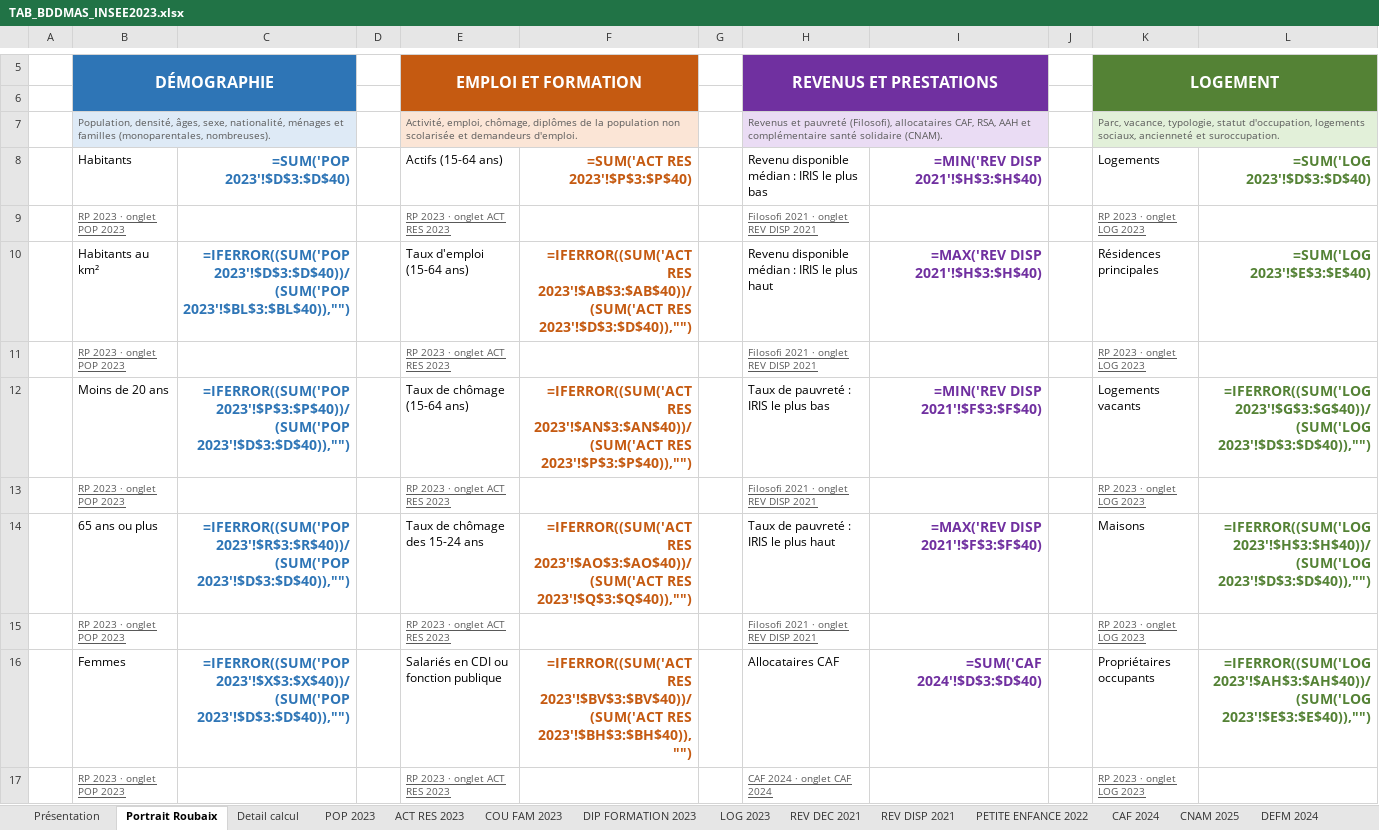
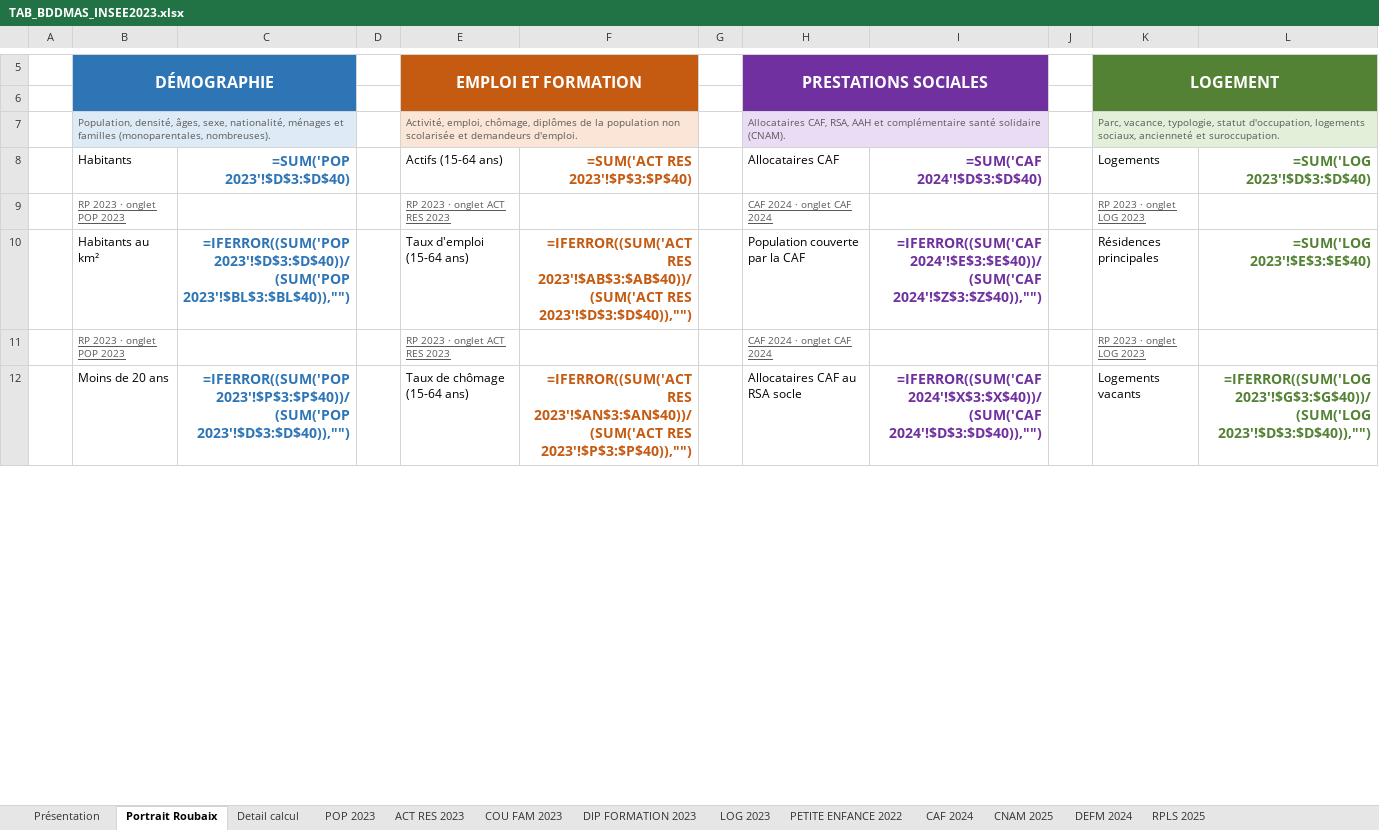
Before and after one commit to Twweetyy/ApplicationMAJ, an Excel workbook: TAB_BDDMAS_INSEE2023.xlsx, sheet Portrait Roubaix, drawn as a sheet; only a part is shown, gaps mark what is left out; values as stored, in another font and other column widths than the file's, no borders; formulas without a stored value are shown as written; removed rows and columns are numbered as before the commit, all else as after; the diff covers the shown part only; the diff names each change by its address in the sheet, - before the commit and + after, or states it on an @@ line.

```diff
--- a/TAB_BDDMAS_INSEE2023.xlsx (sheet Portrait Roubaix)
+++ b/TAB_BDDMAS_INSEE2023.xlsx (sheet Portrait Roubaix)
-sheet tab: REV DEC 2021
-sheet tab: REV DISP 2021
-H5: REVENUS ET PRESTATIONS
+H5: PRESTATIONS SOCIALES
-H7 (PRESTATIONS SOCIALES): Revenus et pauvreté (Filosofi), allocataires CAF, RSA,…
+H7 (PRESTATIONS SOCIALES): Allocataires CAF, RSA,…
-H8 (PRESTATIONS SOCIALES): Revenu disponible médian : IRIS le plus bas
+H8 (PRESTATIONS SOCIALES): Allocataires CAF
-I8: =MIN('REV DISP 2021'!$H$3:$H$40)
+I8: =SUM('CAF 2024'!$D$3:$D$40)
-row 9:  | RP 2023 · onglet POP 2023 |  |  | RP 2023 · onglet ACT RES 2023 |  |  | Filosofi 2021 · onglet REV DISP 2021 |  |  | RP 2023 · onglet LOG 2023
-row 10:  | Habitants au km² | =IFERROR((SUM('POP 2023'!$D$3:$D$40))/(SUM('POP 2023'!$BL$3:$BL$40)),"") |  | Taux d'emploi (15-64 ans) | =IFERROR((SUM('ACT RES 2023'!$AB$3:$AB$40))/(SUM('ACT RES 2023'!$D$3:$D$40)),"") |  | Revenu disponible médian : IRIS le plus haut | =MAX('REV DISP 2021'!$H$3:$H$40) |  | Résidences principales | =SUM('LOG 2023'!$E$3:$E$40)
-row 11:  | RP 2023 · onglet POP 2023 |  |  | RP 2023 · onglet ACT RES 2023 |  |  | Filosofi 2021 · onglet REV DISP 2021 |  |  | RP 2023 · onglet LOG 2023
-row 12:  | Moins de 20 ans | =IFERROR((SUM('POP 2023'!$P$3:$P$40))/(SUM('POP 2023'!$D$3:$D$40)),"") |  | Taux de chômage (15-64 ans) | =IFERROR((SUM('ACT RES 2023'!$AN$3:$AN$40))/(SUM('ACT RES 2023'!$P$3:$P$40)),"") |  | Taux de pauvreté : IRIS le plus bas | =MIN('REV DISP 2021'!$F$3:$F$40) |  | Logements vacants | =IFERROR((SUM('LOG 2023'!$G$3:$G$40))/(SUM('LOG 2023'!$D$3:$D$40)),"")
-row 13:  | RP 2023 · onglet POP 2023 |  |  | RP 2023 · onglet ACT RES 2023 |  |  | Filosofi 2021 · onglet REV DISP 2021 |  |  | RP 2023 · onglet LOG 2023
-row 14:  | 65 ans ou plus | =IFERROR((SUM('POP 2023'!$R$3:$R$40))/(SUM('POP 2023'!$D$3:$D$40)),"") |  | Taux de chômage des 15-24 ans | =IFERROR((SUM('ACT RES 2023'!$AO$3:$AO$40))/(SUM('ACT RES 2023'!$Q$3:$Q$40)),"") |  | Taux de pauvreté : IRIS le plus haut | =MAX('REV DISP 2021'!$F$3:$F$40) |  | Maisons | =IFERROR((SUM('LOG 2023'!$H$3:$H$40))/(SUM('LOG 2023'!$D$3:$D$40)),"")
-row 15:  | RP 2023 · onglet POP 2023 |  |  | RP 2023 · onglet ACT RES 2023 |  |  | Filosofi 2021 · onglet REV DISP 2021 |  |  | RP 2023 · onglet LOG 2023
-row 16:  | Femmes | =IFERROR((SUM('POP 2023'!$X$3:$X$40))/(SUM('POP 2023'!$D$3:$D$40)),"") |  | Salariés en CDI ou fonction publique | =IFERROR((SUM('ACT RES 2023'!$BV$3:$BV$40))/(SUM('ACT RES 2023'!$BH$3:$BH$40)),"") |  | Allocataires CAF | =SUM('CAF 2024'!$D$3:$D$40) |  | Propriétaires occupants | =IFERROR((SUM('LOG 2023'!$AH$3:$AH$40))/(SUM('LOG 2023'!$E$3:$E$40)),"")
+row 10:  | Habitants au km² | =IFERROR((SUM('POP 2023'!$D$3:$D$40))/(SUM('POP 2023'!$BL$3:$BL$40)),"") |  | Taux d'emploi (15-64 ans) | =IFERROR((SUM('ACT RES 2023'!$AB$3:$AB$40))/(SUM('ACT RES 2023'!$D$3:$D$40)),"") |  | Population couverte par la CAF | =IFERROR((SUM('CAF 2024'!$E$3:$E$40))/(SUM('CAF 2024'!$Z$3:$Z$40)),"") |  | Résidences principales | =SUM('LOG 2023'!$E$3:$E$40)
+row 11:  | RP 2023 · onglet POP 2023 |  |  | RP 2023 · onglet ACT RES 2023 |  |  | CAF 2024 · onglet CAF 2024 |  |  | RP 2023 · onglet LOG 2023
+row 12:  | Moins de 20 ans | =IFERROR((SUM('POP 2023'!$P$3:$P$40))/(SUM('POP 2023'!$D$3:$D$40)),"") |  | Taux de chômage (15-64 ans) | =IFERROR((SUM('ACT RES 2023'!$AN$3:$AN$40))/(SUM('ACT RES 2023'!$P$3:$P$40)),"") |  | Allocataires CAF au RSA socle | =IFERROR((SUM('CAF 2024'!$X$3:$X$40))/(SUM('CAF 2024'!$D$3:$D$40)),"") |  | Logements vacants | =IFERROR((SUM('LOG 2023'!$G$3:$G$40))/(SUM('LOG 2023'!$D$3:$D$40)),"")
```
Also changed, not shown: 5 added rows, 1 removed row and 20 edited cells elsewhere in this sheet, sheet DEFM 2024, sheet CNAM 2025, sheet Présentation, sheet Detail calcul, sheet POP 2023, TAB_BDDMAS_INSEE2022_MODELE.xlsx, 26 other files.
